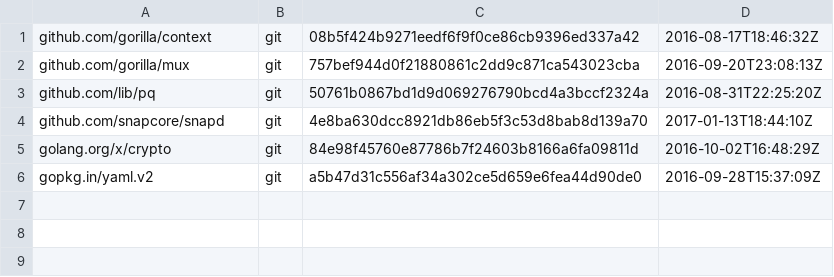
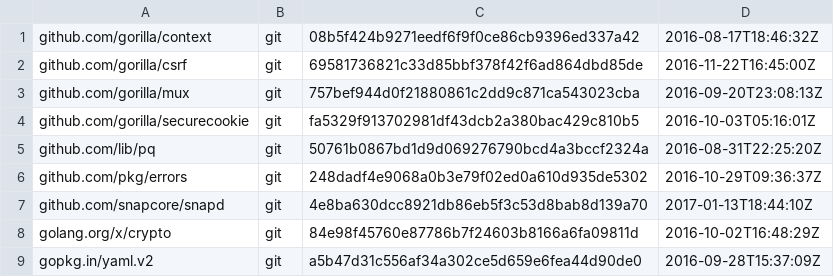
Before and after one commit to canonical/serial-vault, a TSV file: dependencies.tsv, drawn as a sheet.

Commit message:
updated dependencies.tsv

```diff
--- a/dependencies.tsv
+++ b/dependencies.tsv
@@ -1,4 +1,7 @@
 github.com/gorilla/context	git	08b5f424b9271eedf6f9f0ce86cb9396ed337a42	2016-08-17T18:46:32Z
+github.com/gorilla/csrf	git	69581736821c33d85bbf378f42f6ad864dbd85de	2016-11-22T16:45:00Z
 github.com/gorilla/mux	git	757bef944d0f21880861c2dd9c871ca543023cba	2016-09-20T23:08:13Z
+github.com/gorilla/securecookie	git	fa5329f913702981df43dcb2a380bac429c810b5	2016-10-03T05:16:01Z
 github.com/lib/pq	git	50761b0867bd1d9d069276790bcd4a3bccf2324a	2016-08-31T22:25:20Z
+github.com/pkg/errors	git	248dadf4e9068a0b3e79f02ed0a610d935de5302	2016-10-29T09:36:37Z
 github.com/snapcore/snapd	git	4e8ba630dcc8921db86eb5f3c53d8bab8d139a70	2017-01-13T18:44:10Z
```
